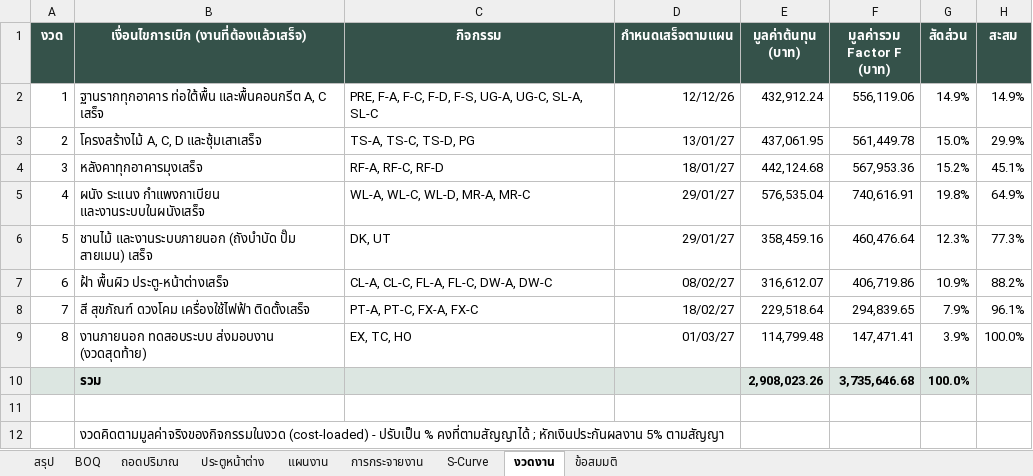
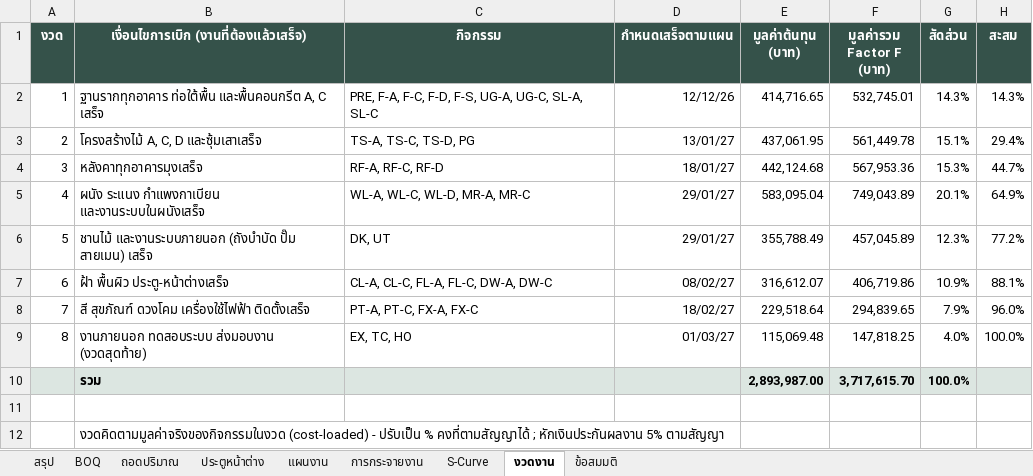
Before and after one commit to supakorn1976/supakorn1976, an Excel workbook: Architecture_Home_Build_BIM/03_Models/BaanSaoYongHin/BaanSaoYongHin_BOQ_Plan.xlsx, sheet งวดงาน, drawn as a sheet; values as stored, in another font and other column widths than the file's, no borders; the diff names each change by its address in the sheet, - before the commit and + after, or states it on an @@ line.

```diff
--- a/Architecture_Home_Build_BIM/03_Models/BaanSaoYongHin/BaanSaoYongHin_BOQ_Plan.xlsx (sheet งวดงาน)
+++ b/Architecture_Home_Build_BIM/03_Models/BaanSaoYongHin/BaanSaoYongHin_BOQ_Plan.xlsx (sheet งวดงาน)
-E2 (มูลค่าต้นทุน (บาท)): 432,912.24
+E2 (มูลค่าต้นทุน (บาท)): 414,716.65
-F2 (มูลค่ารวม Factor F (บาท)): 556,119.06
+F2 (มูลค่ารวม Factor F (บาท)): 532,745.01
-G2 (สัดส่วน): 14.9%
+G2 (สัดส่วน): 14.3%
-H2 (สะสม): 14.9%
+H2 (สะสม): 14.3%
-G3 (สัดส่วน): 15.0%
+G3 (สัดส่วน): 15.1%
-H3 (สะสม): 29.9%
+H3 (สะสม): 29.4%
-G4 (สัดส่วน): 15.2%
+G4 (สัดส่วน): 15.3%
-H4 (สะสม): 45.1%
+H4 (สะสม): 44.7%
-E5 (มูลค่าต้นทุน (บาท)): 576,535.04
+E5 (มูลค่าต้นทุน (บาท)): 583,095.04
-F5 (มูลค่ารวม Factor F (บาท)): 740,616.91
+F5 (มูลค่ารวม Factor F (บาท)): 749,043.89
-G5 (สัดส่วน): 19.8%
+G5 (สัดส่วน): 20.1%
-E6 (มูลค่าต้นทุน (บาท)): 358,459.16
+E6 (มูลค่าต้นทุน (บาท)): 355,788.49
-F6 (มูลค่ารวม Factor F (บาท)): 460,476.64
+F6 (มูลค่ารวม Factor F (บาท)): 457,045.89
-H6 (สะสม): 77.3%
+H6 (สะสม): 77.2%
-H7 (สะสม): 88.2%
+H7 (สะสม): 88.1%
-H8 (สะสม): 96.1%
+H8 (สะสม): 96.0%
-E9 (มูลค่าต้นทุน (บาท)): 114,799.48
+E9 (มูลค่าต้นทุน (บาท)): 115,069.48
-F9 (มูลค่ารวม Factor F (บาท)): 147,471.41
+F9 (มูลค่ารวม Factor F (บาท)): 147,818.25
-G9 (สัดส่วน): 3.9%
+G9 (สัดส่วน): 4.0%
-E10 (มูลค่าต้นทุน (บาท)): 2,908,023.26
+E10 (มูลค่าต้นทุน (บาท)): 2,893,987.00
-F10 (มูลค่ารวม Factor F (บาท)): 3,735,646.68
+F10 (มูลค่ารวม Factor F (บาท)): 3,717,615.70
```
Also changed, not shown: sheet ถอดปริมาณ, sheet BOQ, sheet S-Curve, sheet สรุป, sheet แผนงาน, sheet การกระจายงาน, 1 more sheet, charts or pictures, 11 other files.
